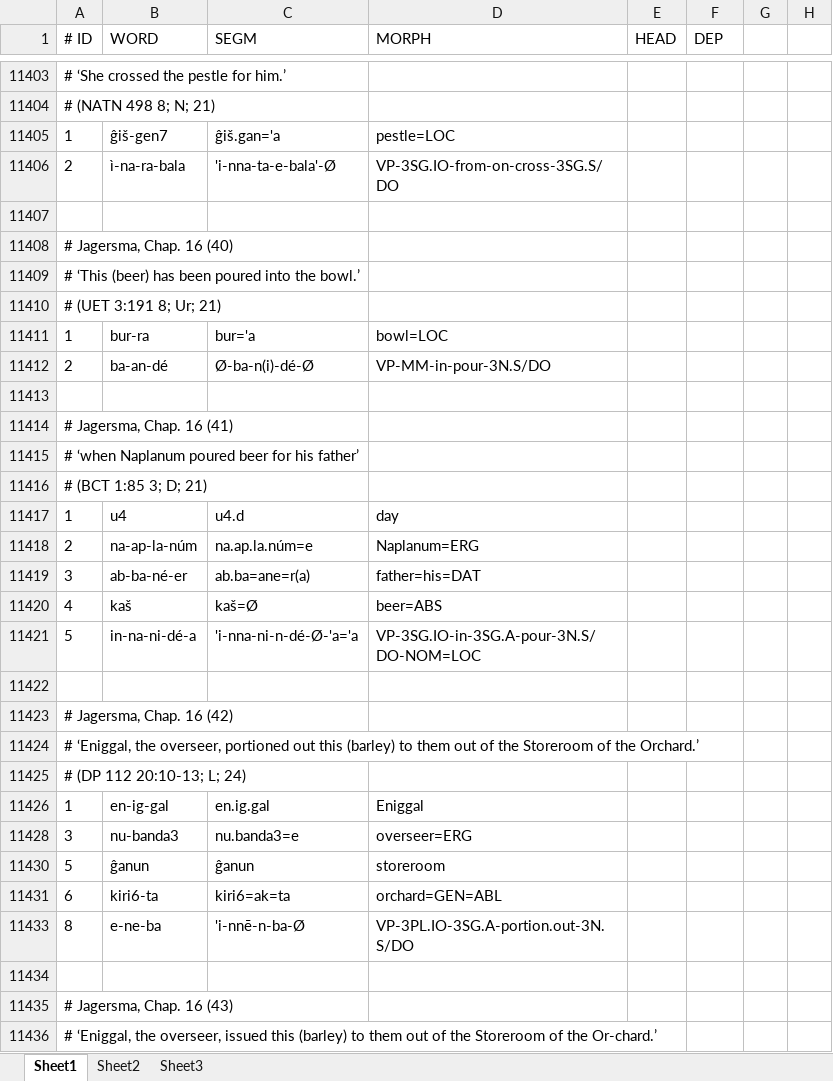
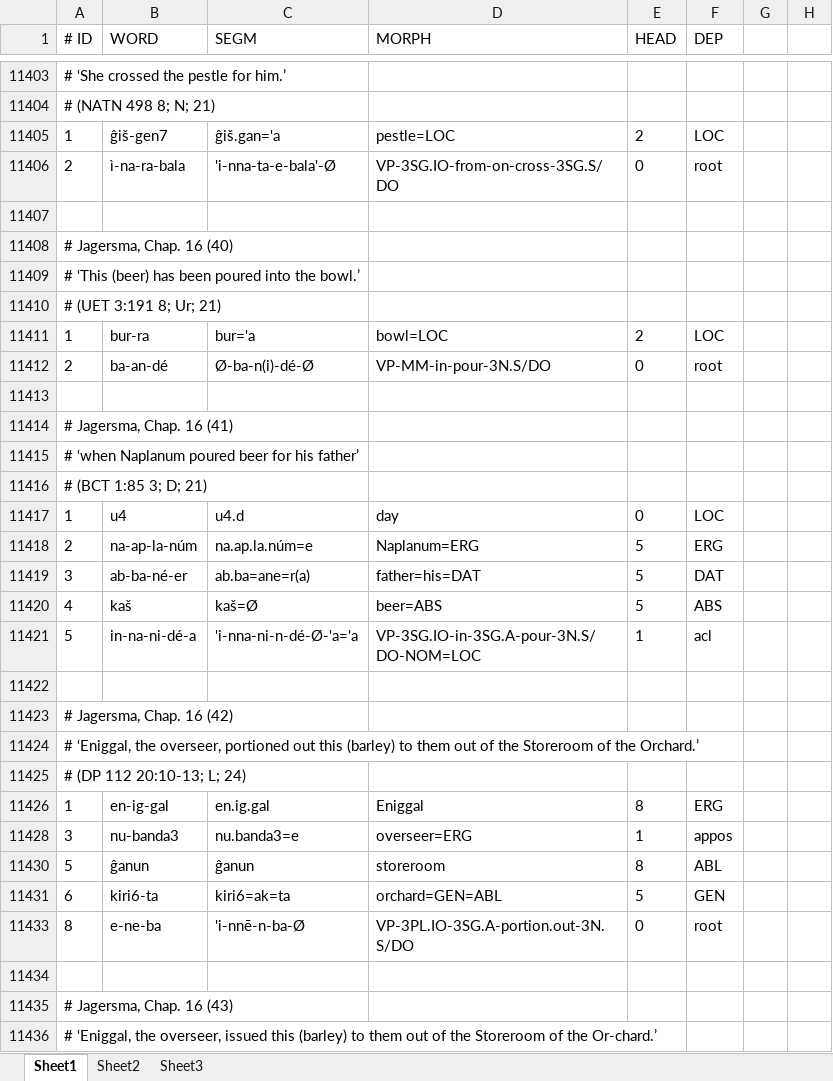
Before and after one commit to cdli-gh/mtaac_syntax_corpus, an Excel workbook: reference-data/orig/Binnenwerk-jagersma.xlsx, sheet Sheet1, drawn as a sheet; only a part is shown, gaps mark what is left out; values as stored, in another font and other column widths than the file's, no borders; charts and pictures not drawn; the diff covers the shown part only; the diff names each change by its address in the sheet, - before the commit and + after, or states it on an @@ line.

```diff
--- a/reference-data/orig/Binnenwerk-jagersma.xlsx (sheet Sheet1)
+++ b/reference-data/orig/Binnenwerk-jagersma.xlsx (sheet Sheet1)
-E11405 (HEAD): (empty)
+E11405 (HEAD): 2
-F11405 (DEP): (empty)
+F11405 (DEP): LOC
-E11406 (HEAD): (empty)
+E11406 (HEAD): 0
-F11406 (DEP): (empty)
+F11406 (DEP): root
-E11411 (HEAD): (empty)
+E11411 (HEAD): 2
-F11411 (DEP): (empty)
+F11411 (DEP): LOC
-E11412 (HEAD): (empty)
+E11412 (HEAD): 0
-F11412 (DEP): (empty)
+F11412 (DEP): root
-E11417 (HEAD): (empty)
+E11417 (HEAD): 0
-F11417 (DEP): (empty)
+F11417 (DEP): LOC
-E11418:E11420 (HEAD): (empty)
+E11418:E11420 (HEAD): 5
-F11418 (DEP): (empty)
+F11418 (DEP): ERG
-F11419 (DEP): (empty)
+F11419 (DEP): DAT
-F11420 (DEP): (empty)
+F11420 (DEP): ABS
-E11421 (HEAD): (empty)
+E11421 (HEAD): 1
-F11421 (DEP): (empty)
+F11421 (DEP): acl
-E11426 (HEAD): (empty)
+E11426 (HEAD): 8
-F11426 (DEP): (empty)
+F11426 (DEP): ERG
-E11428 (HEAD): (empty)
+E11428 (HEAD): 1
-F11428 (DEP): (empty)
+F11428 (DEP): appos
-E11430 (HEAD): (empty)
+E11430 (HEAD): 8
-F11430 (DEP): (empty)
+F11430 (DEP): ABL
-E11431 (HEAD): (empty)
+E11431 (HEAD): 5
-F11431 (DEP): (empty)
+F11431 (DEP): GEN
-E11433 (HEAD): (empty)
+E11433 (HEAD): 0
-F11433 (DEP): (empty)
+F11433 (DEP): root
```
Also changed, not shown: 2 added rows, 2 removed rows and 476 edited cells elsewhere in this sheet.
